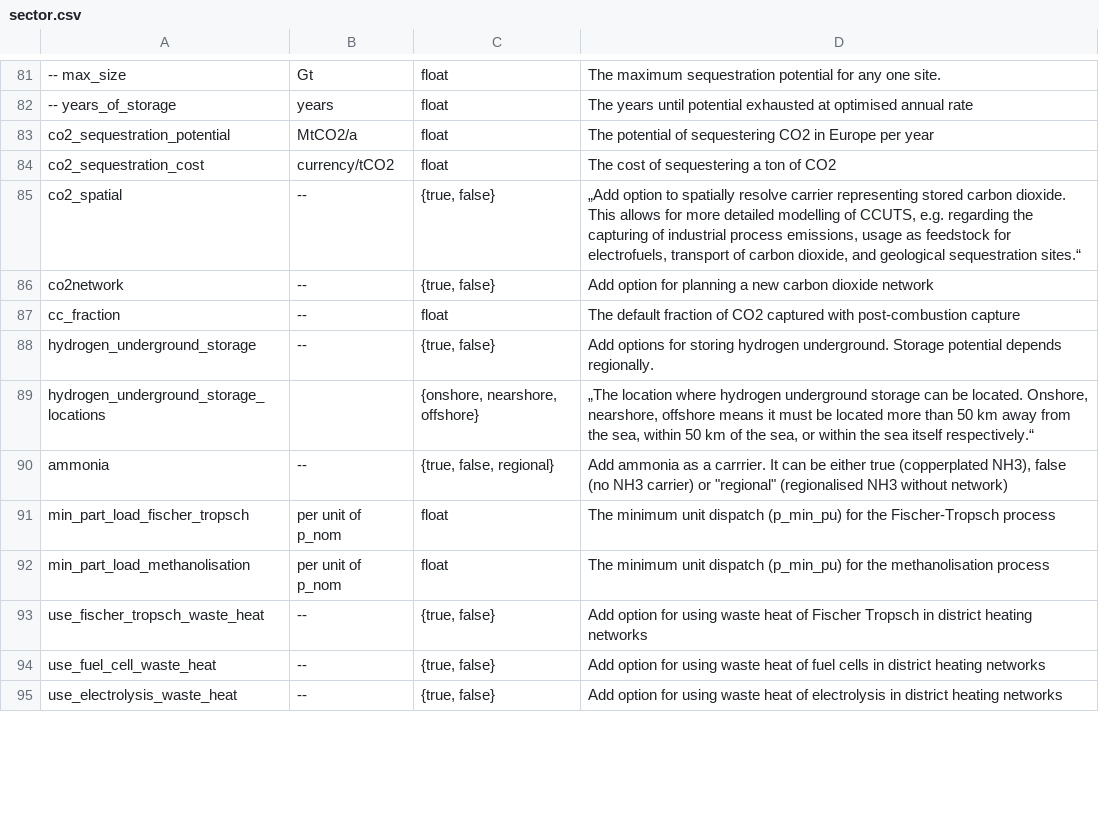
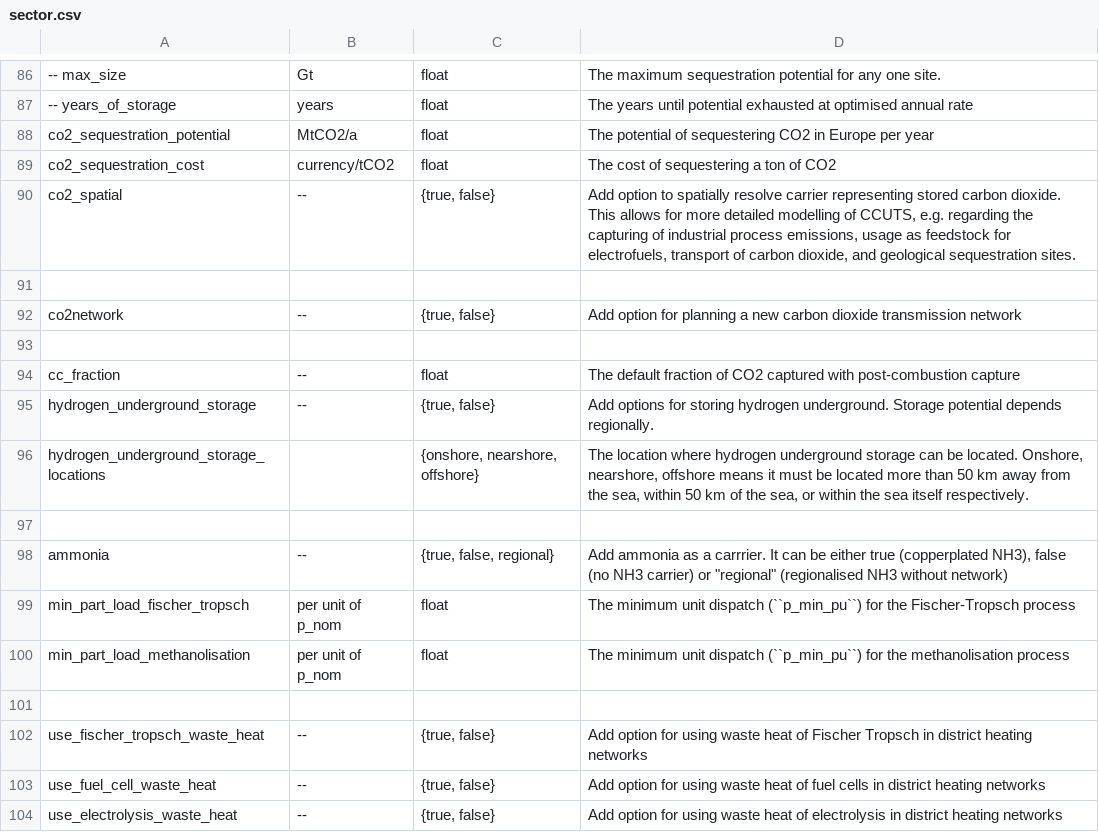
Before and after one commit to PyPSA/pypsa-eur, a CSV file: doc/configtables/sector.csv, drawn as a sheet; only a part is shown, gaps mark what is left out; the diff covers the shown part only.

```diff
--- a/doc/configtables/sector.csv
+++ b/doc/configtables/sector.csv
@@ -84,10 +89,14 @@ co2_sequestration_potential,MtCO2/a,float,The potential of sequestering CO2 in E
 co2_sequestration_cost,currency/tCO2,float,The cost of sequestering a ton of CO2
-co2_spatial,--,"{true, false}","„Add option to spatially resolve carrier representing stored carbon dioxide. This allows for more detailed modelling of CCUTS, e.g. regarding the capturing of industrial process emissions, usage as feedstock for electrofuels, transport of carbon dioxide, and geological sequestration sites.“"
-co2network,--,"{true, false}",Add option for planning a new carbon dioxide network
+co2_spatial,--,"{true, false}","Add option to spatially resolve carrier representing stored carbon dioxide. This allows for more detailed modelling of CCUTS, e.g. regarding the capturing of industrial process emissions, usage as feedstock for electrofuels, transport of carbon dioxide, and geological sequestration sites."
+
+co2network,--,"{true, false}",Add option for planning a new carbon dioxide transmission network
+
 cc_fraction,--,float,The default fraction of CO2 captured with post-combustion capture
 hydrogen_underground_storage,--,"{true, false}",Add options for storing hydrogen underground. Storage potential depends regionally.
-hydrogen_underground_storage_locations,,"{onshore, nearshore, offshore}","„The location where hydrogen underground storage can be located. Onshore, nearshore, offshore means it must be located more than 50 km away from the sea, within 50 km of the sea, or within the sea itself respectively.“"
+hydrogen_underground_storage_locations,,"{onshore, nearshore, offshore}","The location where hydrogen underground storage can be located. Onshore, nearshore, offshore means it must be located more than 50 km away from the sea, within 50 km of the sea, or within the sea itself respectively."
+
 ammonia,--,"{true, false, regional}","Add ammonia as a carrrier. It can be either true (copperplated NH3), false (no NH3 carrier) or ""regional"" (regionalised NH3 without network)"
-min_part_load_fischer_tropsch,per unit of p_nom ,float,The minimum unit dispatch (p_min_pu) for the Fischer-Tropsch process
-min_part_load_methanolisation,per unit of p_nom ,float,The minimum unit dispatch (p_min_pu) for the methanolisation process
+min_part_load_fischer_tropsch,per unit of p_nom ,float,The minimum unit dispatch (``p_min_pu``) for the Fischer-Tropsch process
+min_part_load_methanolisation,per unit of p_nom ,float,The minimum unit dispatch (``p_min_pu``) for the methanolisation process
+
 use_fischer_tropsch_waste_heat,--,"{true, false}",Add option for using waste heat of Fischer Tropsch in district heating networks
```
Also changed, not shown: 6 added rows and 13 edited cells elsewhere in this file, doc/configtables/electricity.csv, doc/configtables/energy.csv, 3 other files.
